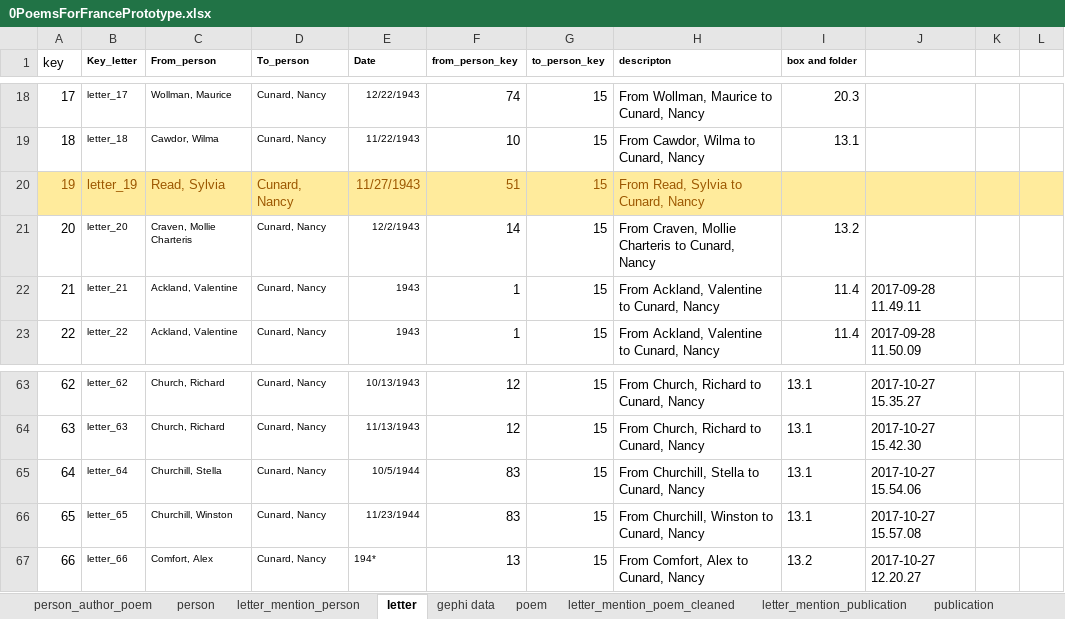
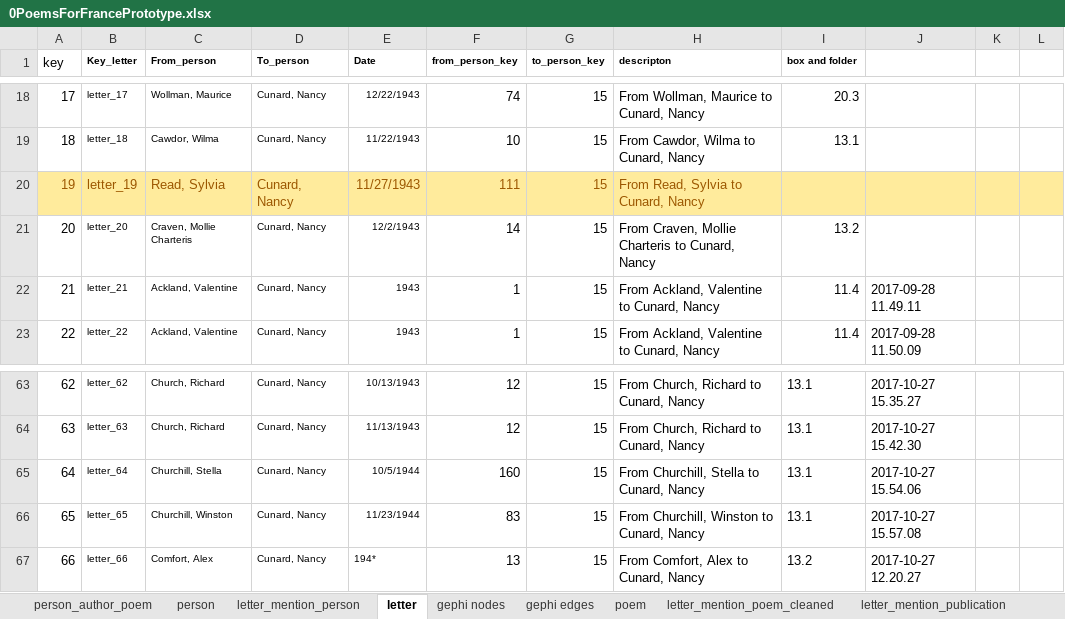
Before and after one commit to merelister/FME, an Excel workbook: 0PoemsForFrancePrototype.xlsx, sheet letter, drawn as a sheet; only a part is shown, gaps mark what is left out; values as stored, in another font and other column widths than the file's, no borders; conditional formats not drawn; the diff names each change by its address in the sheet, - before the commit and + after, or states it on an @@ line.

```diff
--- a/0PoemsForFrancePrototype.xlsx (sheet letter)
+++ b/0PoemsForFrancePrototype.xlsx (sheet letter)
-sheet tab: gephi data
+sheet tab: gephi nodes
+sheet tab: gephi edges
-F20 (from_person_key): 51
+F20 (from_person_key): 111
-F65 (from_person_key): 83
+F65 (from_person_key): 160
```
Also changed, not shown: sheet gephi nodes, sheet letter_mention_person, sheet letter_mention_poem_cleaned, sheet person_author_poem, sheet person, formulas that keep their value, 0PoemsForFrancePrototype (Autosaved).xlsx, 1 other file.
